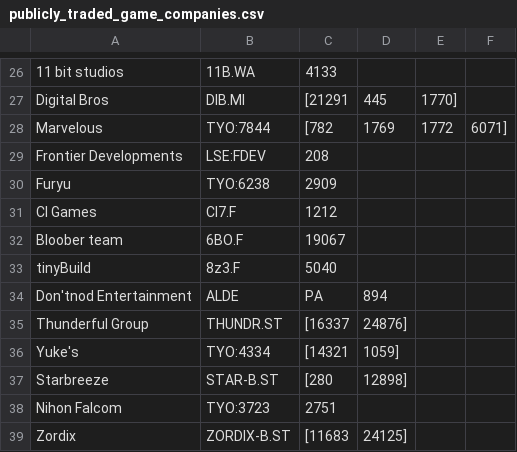
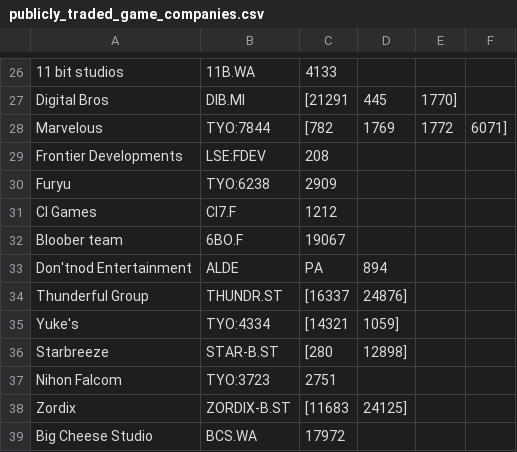
Before and after one commit to c0nn0rstevens/video-game-review-scores-returns-thesis, a CSV file: publicly_traded_game_companies.csv, drawn as a sheet; only a part is shown, gaps mark what is left out; the shorter side is filled out with more unchanged rows.

Commit message:
Games data cleaning

```diff
--- a/publicly_traded_game_companies.csv
+++ b/publicly_traded_game_companies.csv
@@ -32,3 +32,2 @@ CI Games, CI7.F, 1212
 Bloober team, 6BO.F, 19067
-tinyBuild, 8z3.F, 5040
 Don'tnod Entertainment, ALDE, PA, 894
```
Also changed, not shown: 8 other files.
